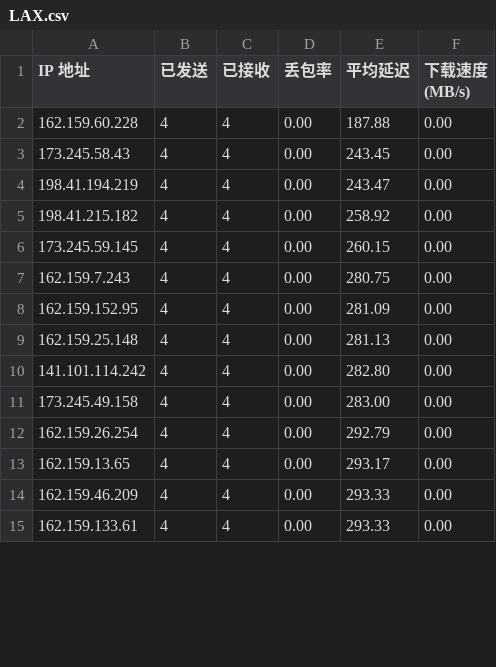
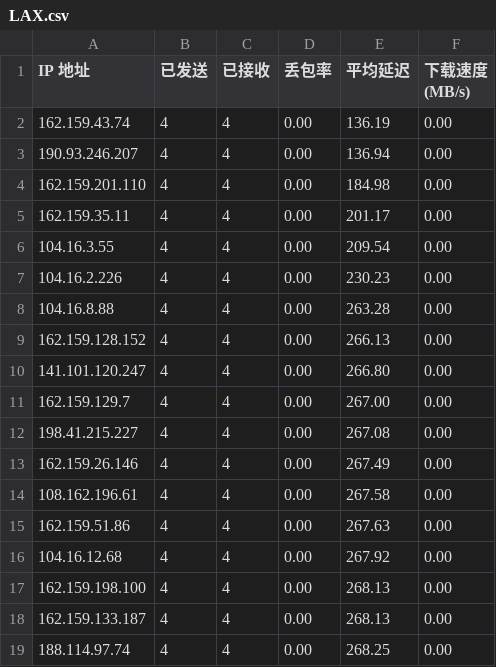
Before and after one commit to ImLTHQ/CFST, a CSV file: LAX.csv, drawn as a sheet; only a part is shown; the diff covers the shown part only.

```diff
--- a/LAX.csv
+++ b/LAX.csv
@@ -1,15 +1,19 @@
 IP 地址,已发送,已接收,丢包率,平均延迟,下载速度 (MB/s)
-162.159.60.228,4,4,0.00,187.88,0.00
-173.245.58.43,4,4,0.00,243.45,0.00
-198.41.194.219,4,4,0.00,243.47,0.00
-198.41.215.182,4,4,0.00,258.92,0.00
-173.245.59.145,4,4,0.00,260.15,0.00
-162.159.7.243,4,4,0.00,280.75,0.00
-162.159.152.95,4,4,0.00,281.09,0.00
-162.159.25.148,4,4,0.00,281.13,0.00
-141.101.114.242,4,4,0.00,282.80,0.00
-173.245.49.158,4,4,0.00,283.00,0.00
-162.159.26.254,4,4,0.00,292.79,0.00
-162.159.13.65,4,4,0.00,293.17,0.00
-162.159.46.209,4,4,0.00,293.33,0.00
-162.159.133.61,4,4,0.00,293.33,0.00
+162.159.43.74,4,4,0.00,136.19,0.00
+190.93.246.207,4,4,0.00,136.94,0.00
+162.159.201.110,4,4,0.00,184.98,0.00
+162.159.35.11,4,4,0.00,201.17,0.00
+104.16.3.55,4,4,0.00,209.54,0.00
+104.16.2.226,4,4,0.00,230.23,0.00
+104.16.8.88,4,4,0.00,263.28,0.00
+162.159.128.152,4,4,0.00,266.13,0.00
+141.101.120.247,4,4,0.00,266.80,0.00
+162.159.129.7,4,4,0.00,267.00,0.00
+198.41.215.227,4,4,0.00,267.08,0.00
+162.159.26.146,4,4,0.00,267.49,0.00
+108.162.196.61,4,4,0.00,267.58,0.00
+162.159.51.86,4,4,0.00,267.63,0.00
+104.16.12.68,4,4,0.00,267.92,0.00
+162.159.198.100,4,4,0.00,268.13,0.00
+162.159.133.187,4,4,0.00,268.13,0.00
+188.114.97.74,4,4,0.00,268.25,0.00
```
Also changed, not shown: 13 added rows and 64 edited cells elsewhere in this file, HK.csv, JP.csv, 1 other file.
